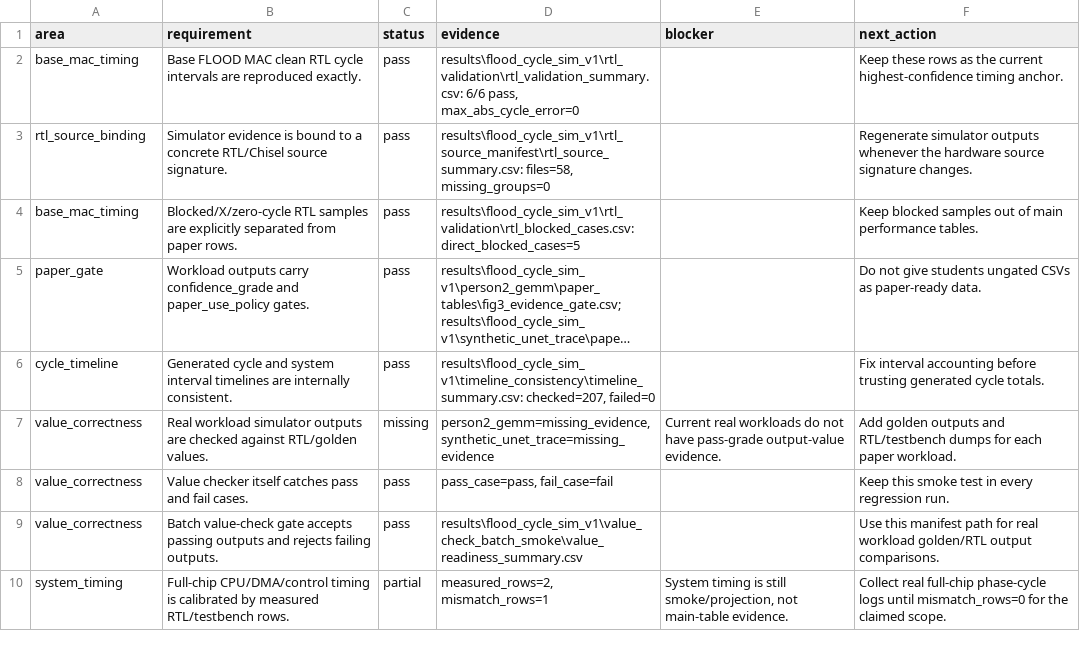
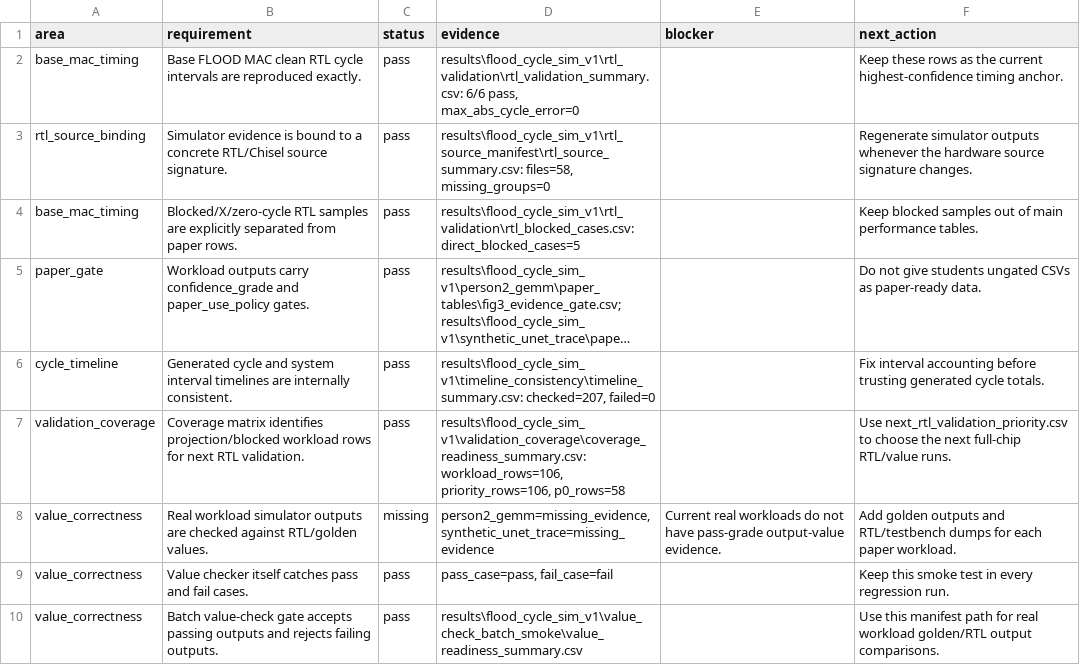
Before and after one commit to Hughger/FLOOD, a CSV file: results/flood_cycle_sim_v1/readiness_report/readiness_requirements.csv, drawn as a sheet; only a part is shown; the shorter side is filled out with more unchanged rows; long unchanged cells end in …; the diff names each change by its address in the sheet, - before the commit and + after, or states it on an @@ line.

Commit message:
Add validation coverage matrix

```diff
--- a/results/flood_cycle_sim_v1/readiness_report/readiness_requirements.csv
+++ b/results/flood_cycle_sim_v1/readiness_report/readiness_requirements.csv
+row 7: validation_coverage | Coverage matrix identifies projection/blocked workload rows for next RTL validation. | pass | results\flood_cycle_sim_v1\validation_coverage\coverage_readiness_summary.csv: workload_rows=106, priority_rows=106, p0_rows=58 |  | Use next_rtl_validation_priority.csv to choose the next full-chip RTL/value runs.
```
Also changed, not shown: results/flood_cycle_sim_v1/readiness_report/readiness_summary.csv, 9 other files.
